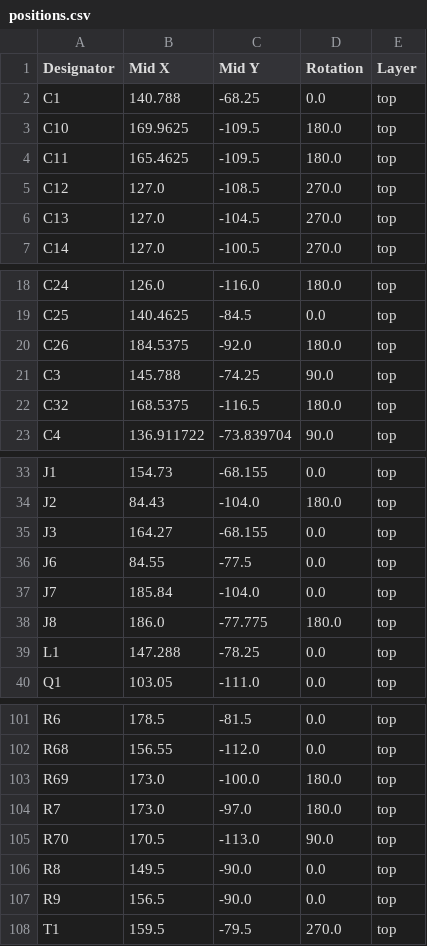
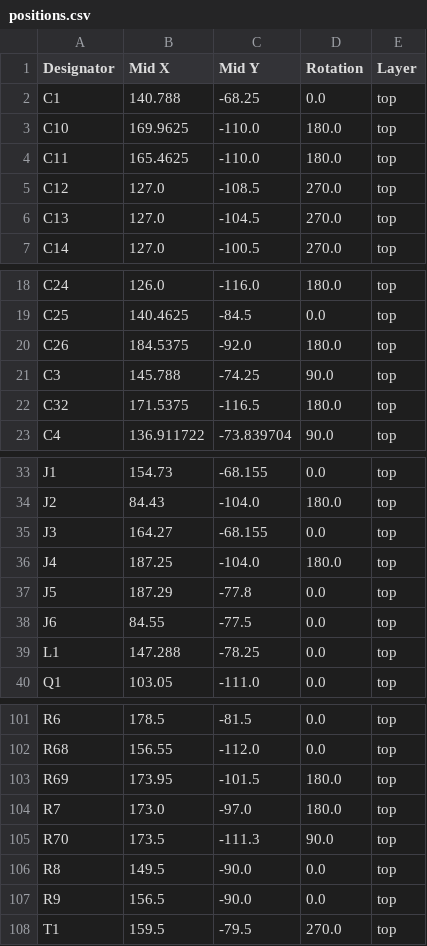
Before and after one commit to EOSCogniton/ELIZ-2022, a CSV file: 02 - Documentation/MODAC/Cartes Elec/BMS Slave/BMS_13_Vayce/production/positions.csv, drawn as a sheet; only a part is shown, gaps mark what is left out.

```diff
--- a/02 - Documentation/MODAC/Cartes Elec/BMS Slave/BMS_13_Vayce/production/positions.csv
+++ b/02 - Documentation/MODAC/Cartes Elec/BMS Slave/BMS_13_Vayce/production/positions.csv
@@ -2,4 +2,4 @@
 C1,140.788,-68.25,0.0,top
-C10,169.9625,-109.5,180.0,top
-C11,165.4625,-109.5,180.0,top
+C10,169.9625,-110.0,180.0,top
+C11,165.4625,-110.0,180.0,top
 C12,127.0,-108.5,270.0,top
@@ -21,3 +21,3 @@ C26,184.5375,-92.0,180.0,top
 C3,145.788,-74.25,90.0,top
-C32,168.5375,-116.5,180.0,top
+C32,171.5375,-116.5,180.0,top
 C4,136.911722,-73.839704,90.0,top
@@ -35,5 +35,5 @@ J2,84.43,-104.0,180.0,top
 J3,164.27,-68.155,0.0,top
+J4,187.25,-104.0,180.0,top
+J5,187.29,-77.8,0.0,top
 J6,84.55,-77.5,0.0,top
-J7,185.84,-104.0,0.0,top
-J8,186.0,-77.775,180.0,top
 L1,147.288,-78.25,0.0,top
@@ -102,5 +102,5 @@ R6,178.5,-81.5,0.0,top
 R68,156.55,-112.0,0.0,top
-R69,173.0,-100.0,180.0,top
+R69,173.95,-101.5,180.0,top
 R7,173.0,-97.0,180.0,top
-R70,170.5,-113.0,90.0,top
+R70,173.5,-111.3,90.0,top
 R8,149.5,-90.0,0.0,top
```
Also changed, not shown: 02 - Documentation/MODAC/Cartes Elec/BMS Slave/BMS_13_Vayce/production/bom.csv, 02 - Documentation/MODAC/Cartes Elec/BMS Slave/BMS_13_Vayce/production/designators.csv, 8 other files.
